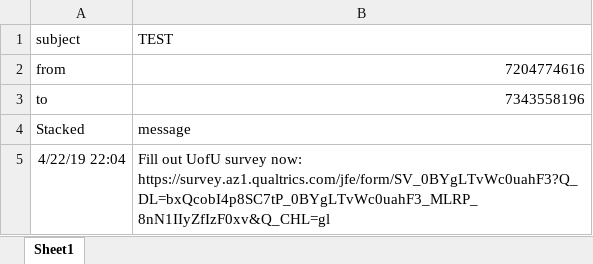
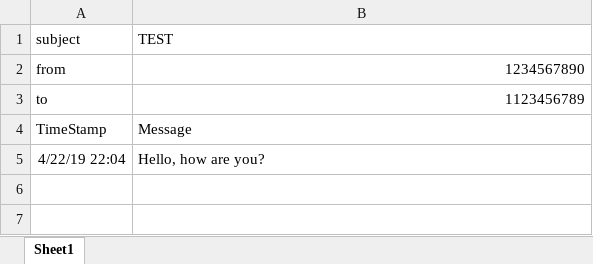
Before and after one commit to vnckppl/twilioScheduler, an Excel workbook: example_sheet/example_input.xlsx, sheet Sheet1, drawn as a sheet; values as stored, in another font and other column widths than the file's, no borders; removed rows and columns are numbered as before the commit, all else as after; the diff names each change by its address in the sheet, - before the commit and + after, or states it on an @@ line.

Commit message:
Template sheet

```diff
--- a/example_sheet/example_input.xlsx (sheet Sheet1)
+++ b/example_sheet/example_input.xlsx (sheet Sheet1)
-B2 (TEST): 7204774616
+B2 (TEST): 1234567890
-B3 (TEST): 7343558196
+B3 (TEST): 1123456789
-row 4: Stacked | message
+row 4: TimeStamp | Message
-B5 (TEST): Fill out UofU survey now: https://survey.az1.qualtrics.com/jfe/form/SV_0BYgLTvWc0uahF3?Q_DL=bxQcobI4p8SC7tP_0BYgLTvWc0uahF3_MLRP_8nN1IIyZfIzF0xv&Q_CHL=gl
+B5 (TEST): Hello, how are you?
```
